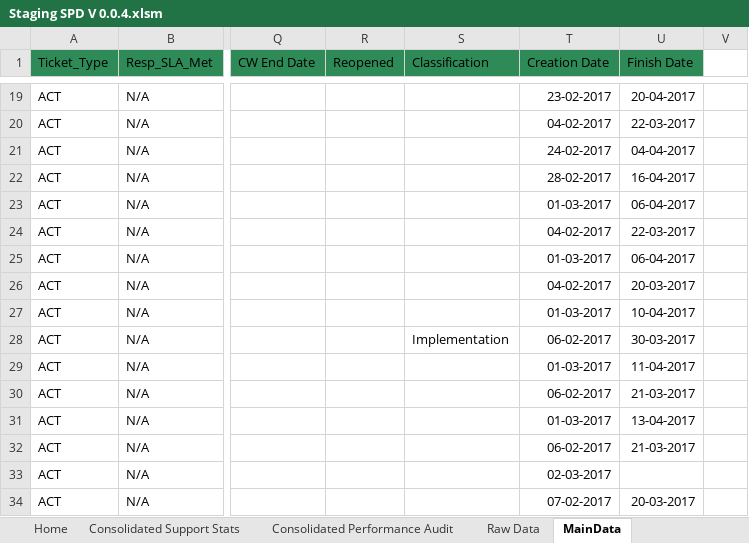
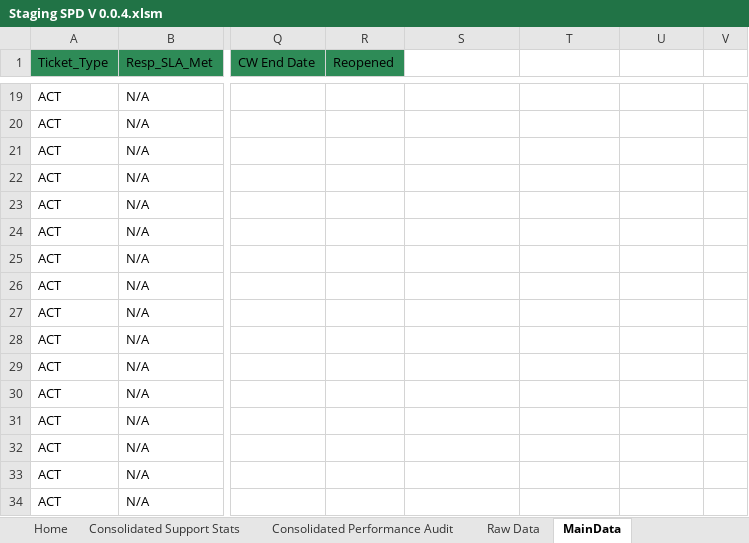
Before and after one commit to Decoder-Paul/MSP-Dashboard, an Excel workbook: Staging SPD V 0.0.4.xlsm, sheet MainData, drawn as a sheet; only a part is shown, gaps mark what is left out; values as stored, in another font and other column widths than the file's, no borders; the diff covers the shown part only; the diff names each change by its address in the sheet, - before the commit and + after, or states it on an @@ line.

```diff
--- a/Staging SPD V 0.0.4.xlsm (sheet MainData)
+++ b/Staging SPD V 0.0.4.xlsm (sheet MainData)
-S1: Classification
+S1: (empty)
-S1:U1 fill: #2E8B57
+S1:U1 fill: none
-T1: Creation Date
+T1: (empty)
-U1: Finish Date
+U1: (empty)
-T19: 23-02-2017
+T19: (empty)
-U19: 20-04-2017
+U19: (empty)
-T20: 04-02-2017
+T20: (empty)
-U20: 22-03-2017
+U20: (empty)
-T21: 24-02-2017
+T21: (empty)
-U21: 04-04-2017
+U21: (empty)
-T22: 28-02-2017
+T22: (empty)
-U22: 16-04-2017
+U22: (empty)
-T23: 01-03-2017
+T23: (empty)
-U23: 06-04-2017
+U23: (empty)
-T24: 04-02-2017
+T24: (empty)
-U24: 22-03-2017
+U24: (empty)
-T25: 01-03-2017
+T25: (empty)
-U25: 06-04-2017
+U25: (empty)
-T26: 04-02-2017
+T26: (empty)
-U26: 20-03-2017
+U26: (empty)
-T27: 01-03-2017
+T27: (empty)
-U27: 10-04-2017
+U27: (empty)
-S28: Implementation
+S28: (empty)
-T28: 06-02-2017
+T28: (empty)
-U28: 30-03-2017
+U28: (empty)
-T29: 01-03-2017
+T29: (empty)
-U29: 11-04-2017
+U29: (empty)
-T30: 06-02-2017
+T30: (empty)
-U30: 21-03-2017
+U30: (empty)
-T31: 01-03-2017
+T31: (empty)
-U31: 13-04-2017
+U31: (empty)
-T32: 06-02-2017
+T32: (empty)
-U32: 21-03-2017
+U32: (empty)
-T33: 02-03-2017
+T33: (empty)
-T34: 07-02-2017
+T34: (empty)
-U34: 20-03-2017
+U34: (empty)
```
Also changed, not shown: 1133 edited cells elsewhere in this sheet, sheet Raw Data, charts or pictures.
